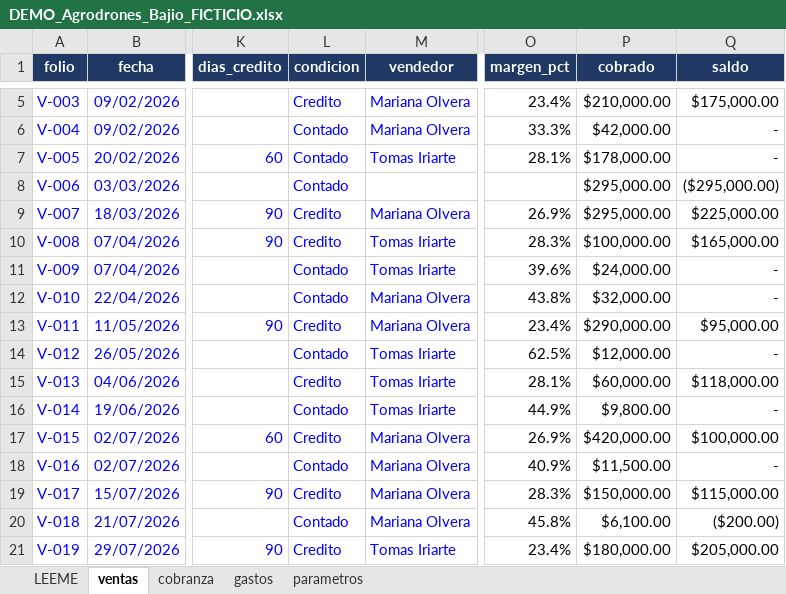
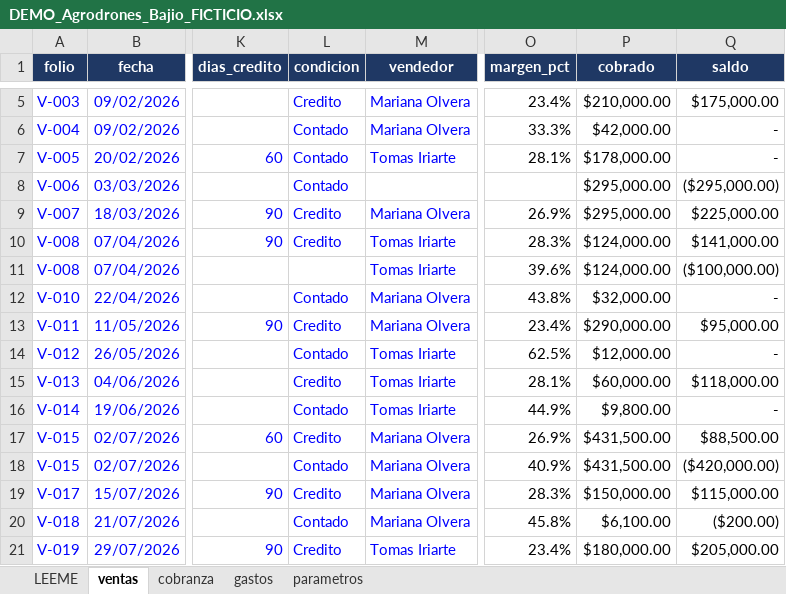
Before and after one commit to jadriangz/reporteria-financiera, an Excel workbook: docs/DEMO_Agrodrones_Bajio_FICTICIO.xlsx, sheet ventas, drawn as a sheet; only a part is shown, gaps mark what is left out; values as stored, in another font and other column widths than the file's, no borders; the diff names each change by its address in the sheet, - before the commit and + after, or states it on an @@ line.

Commit message:
feat: el motor cobra por folio y envejece por partida

```diff
--- a/docs/DEMO_Agrodrones_Bajio_FICTICIO.xlsx (sheet ventas)
+++ b/docs/DEMO_Agrodrones_Bajio_FICTICIO.xlsx (sheet ventas)
-P10 (cobrado): $100,000.00
+P10 (cobrado): $124,000.00
-Q10 (saldo): $165,000.00
+Q10 (saldo): $141,000.00
-A11 (folio): V-009
+A11 (folio): V-008
-L11 (condicion): Contado
+L11 (condicion): (empty)
-P11 (cobrado): $24,000.00
+P11 (cobrado): $124,000.00
-Q11 (saldo): -
+Q11 (saldo): ($100,000.00)
-P17 (cobrado): $420,000.00
+P17 (cobrado): $431,500.00
-Q17 (saldo): $100,000.00
+Q17 (saldo): $88,500.00
-A18 (folio): V-016
+A18 (folio): V-015
-P18 (cobrado): $11,500.00
+P18 (cobrado): $431,500.00
-Q18 (saldo): -
+Q18 (saldo): ($420,000.00)
```
Also changed, not shown: sheet cobranza, 19 other files.
